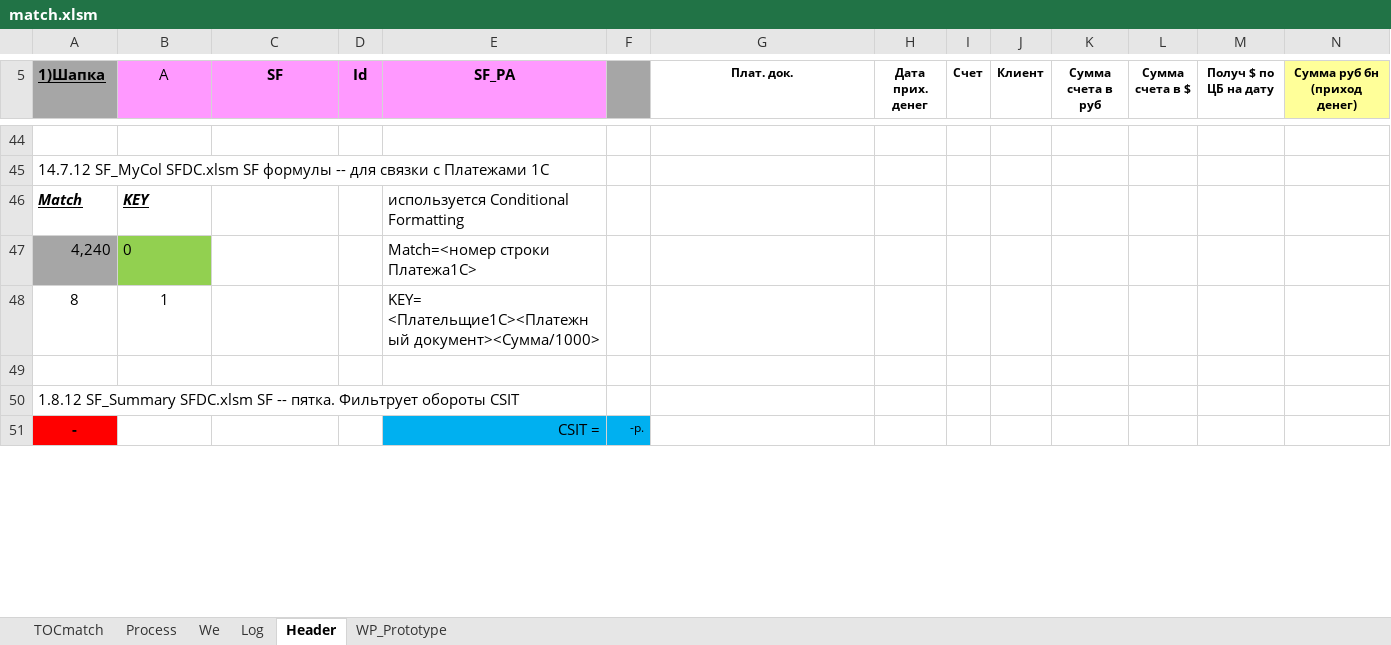
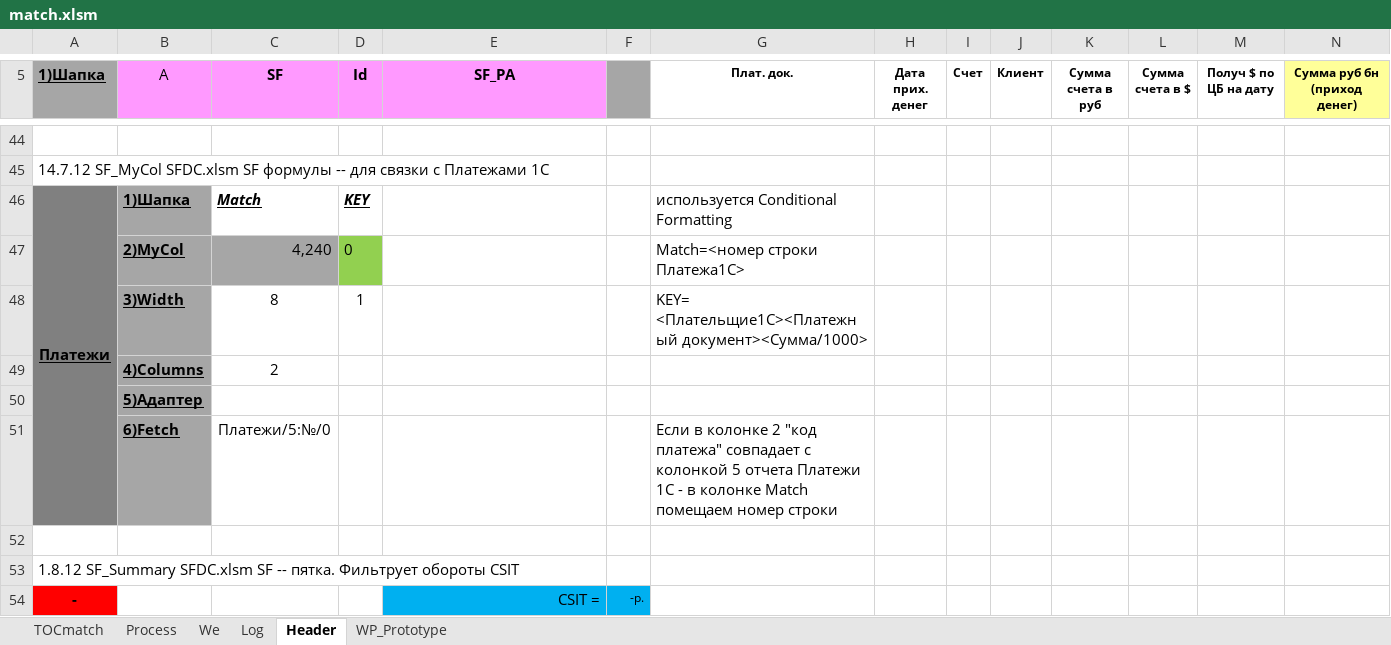
Before and after one commit to PavelKhrapkin/match, an Excel workbook: match2.0/match.xlsm, sheet Header, drawn as a sheet; only a part is shown, gaps mark what is left out; values as stored, in another font and other column widths than the file's, no borders; charts and pictures and conditional formats not drawn; removed rows and columns are numbered as before the commit, all else as after; rows hold the shown columns only; the diff covers the shown part only; the diff names each change by its address in the sheet, - before the commit and + after, or states it on an @@ line.

```diff
--- a/match2.0/match.xlsm (sheet Header)
+++ b/match2.0/match.xlsm (sheet Header)
-row 46: Match | KEY |  |  | используется Conditional Formatting
-row 47: 4,240 | 0 |  |  | Match=<номер строки Платежа1С>
-row 48: 8 | 1 |  |  | KEY= <Плательщие1С><Платежный документ><Сумма/1000>
+row 46: Платежи | 1)Шапка | Match | KEY |  |  | используется Conditional Formatting
+row 47:  | 2)MyCol | 4,240 | 0 |  |  | Match=<номер строки Платежа1С>
+row 48:  | 3)Width | 8 | 1 |  |  | KEY= <Плательщие1С><Платежный документ><Сумма/1000>
+row 49:  | 4)Columns | 2
+row 50:  | 5)Адаптер
+row 51:  | 6)Fetch | Платежи/5:№/0 |  |  |  | Если в колонке 2 "код платежа" совпадает с колонкой 5 отчета Платежи 1С - в колонке Match помещаем номер строки
```
Also changed, not shown: 1 added row, 1 removed row and 9 edited cells elsewhere in this sheet, sheet Log, sheet TOCmatch, sheet Process, formulas that keep their value, hidden cells, charts or pictures.
